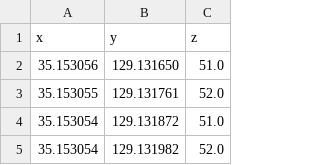
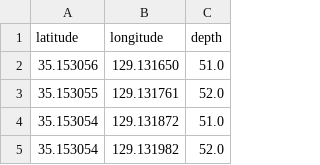
Before and after one commit to nearkyh/seafloor-mapping, a CSV file: virtual_data.csv, drawn as a sheet; only a part is shown.

Commit message:
Update virtual data

```diff
--- a/virtual_data.csv
+++ b/virtual_data.csv
@@ -1,2 +1,2 @@
-x,y,z
+latitude,longitude,depth
 35.153056,129.131650,51.0
```
Also changed, not shown: 2 other files.
